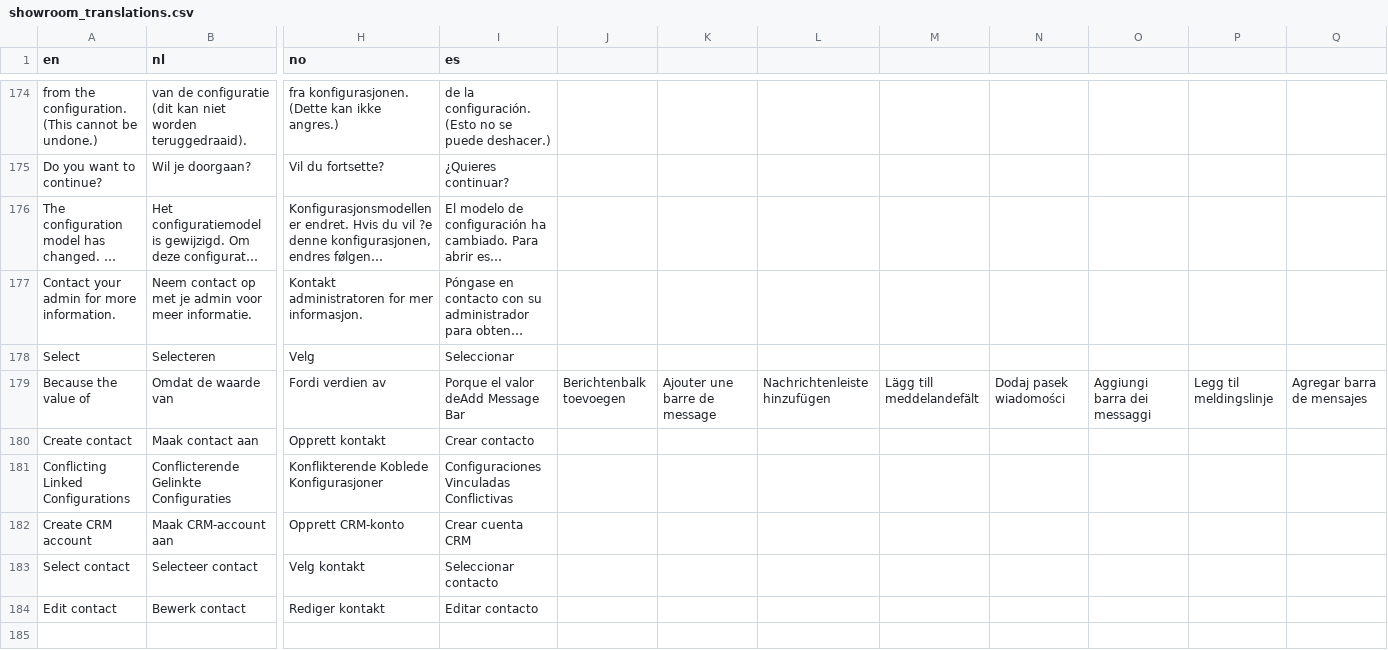
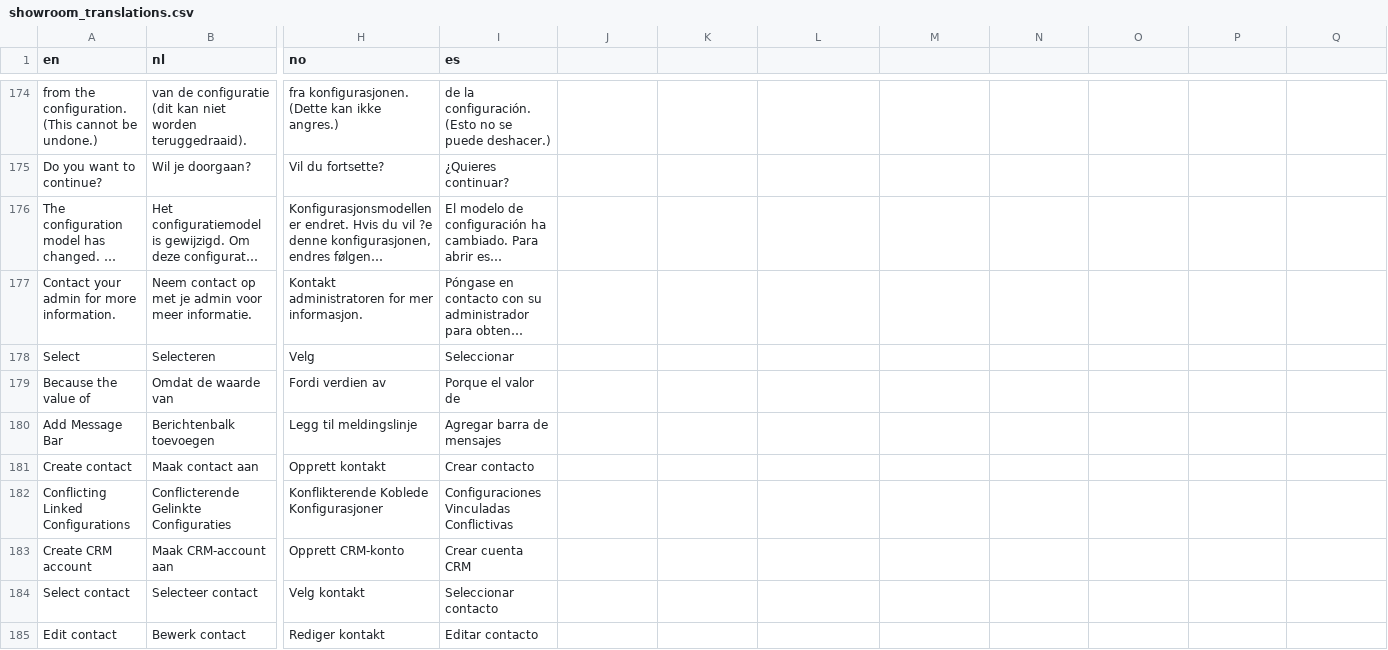
Before and after one commit to Elfsquad/translations, a CSV file: showroom_translations.csv, drawn as a sheet; only a part is shown, gaps mark what is left out; long unchanged cells end in …; rows hold the shown columns only; the diff names each change by its address in the sheet, - before the commit and + after, or states it on an @@ line.

Commit message:
fix two rows being concatenated to one

```diff
--- a/showroom_translations.csv
+++ b/showroom_translations.csv
-I179 (es): Porque el valor deAdd Message Bar
+I179 (es): Porque el valor de
-J179: Berichtenbalk toevoegen
+J179: (empty)
-K179: Ajouter une barre de message
+K179: (empty)
-L179: Nachrichtenleiste hinzufügen
+L179: (empty)
-M179: Lägg till meddelandefält
+M179: (empty)
-N179: Dodaj pasek wiadomości
+N179: (empty)
-O179: Aggiungi barra dei messaggi
+O179: (empty)
-P179: Legg til meldingslinje
+P179: (empty)
-Q179: Agregar barra de mensajes
+Q179: (empty)
+row 180: Add Message Bar | Berichtenbalk toevoegen | Legg til meldingslinje | Agregar barra de mensajes
```
